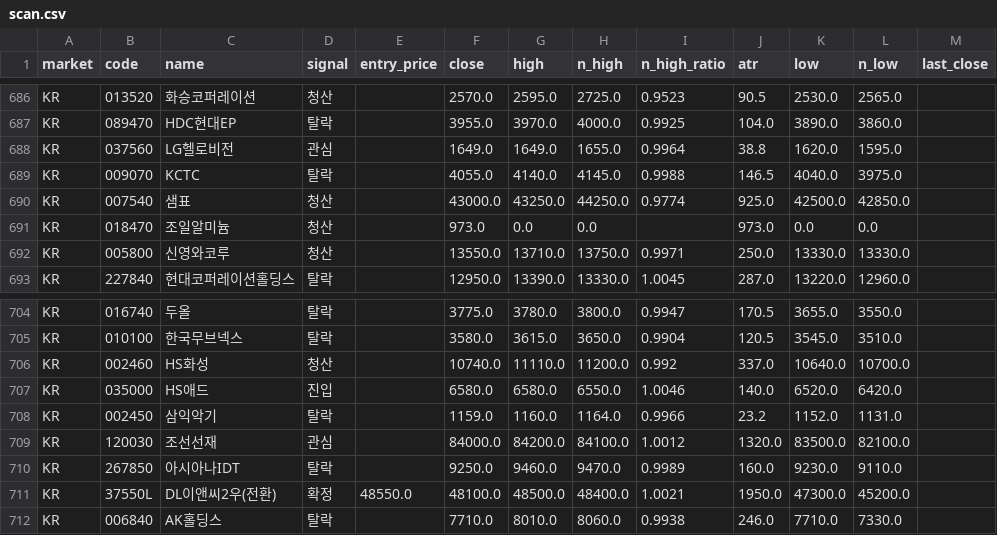
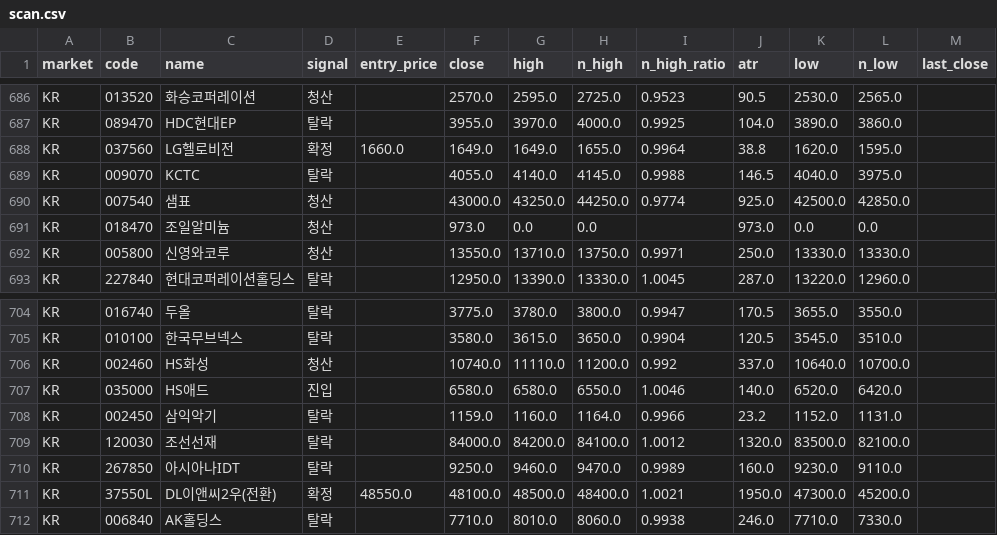
Before and after one commit to harmi6005/high5-screener, a CSV file: data/scan.csv, drawn as a sheet; only a part is shown, gaps mark what is left out.

Commit message:
관심종목 재확인 결과 업데이트

```diff
--- a/data/scan.csv
+++ b/data/scan.csv
@@ -687,3 +687,3 @@ KR,013520,화승코퍼레이션,청산,,2570.0,2595.0,2725.0,0.9523,90.5,2530.0,
 KR,089470,HDC현대EP,탈락,,3955.0,3970.0,4000.0,0.9925,104.0,3890.0,3860.0,
-KR,037560,LG헬로비전,관심,,1649.0,1649.0,1655.0,0.9964,38.8,1620.0,1595.0,
+KR,037560,LG헬로비전,확정,1660.0,1649.0,1649.0,1655.0,0.9964,38.8,1620.0,1595.0,
 KR,009070,KCTC,탈락,,4055.0,4140.0,4145.0,0.9988,146.5,4040.0,3975.0,
@@ -708,3 +708,3 @@ KR,035000,HS애드,진입,,6580.0,6580.0,6550.0,1.0046,140.0,6520.0,6420.0,
 KR,002450,삼익악기,탈락,,1159.0,1160.0,1164.0,0.9966,23.2,1152.0,1131.0,
-KR,120030,조선선재,관심,,84000.0,84200.0,84100.0,1.0012,1320.0,83500.0,82100.0,
+KR,120030,조선선재,탈락,,84000.0,84200.0,84100.0,1.0012,1320.0,83500.0,82100.0,
 KR,267850,아시아나IDT,탈락,,9250.0,9460.0,9470.0,0.9989,160.0,9230.0,9110.0,
```
